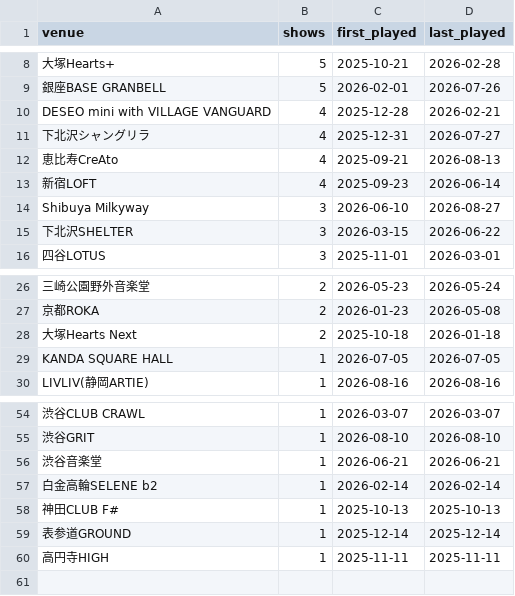
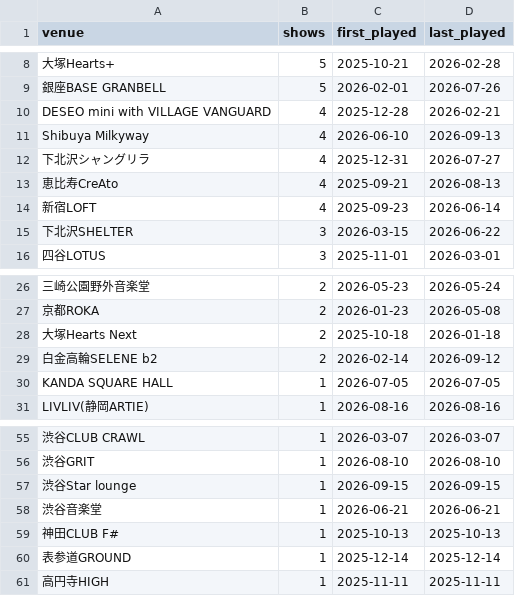
Before and after one commit to ganbaramen/drawrydb, a CSV file: data/generated/venue_stats.csv, drawn as a sheet; only a part is shown, gaps mark what is left out; removed rows and columns are numbered as before the commit, all else as after; the diff names each change by its address in the sheet, - before the commit and + after, or states it on an @@ line.

```diff
--- a/data/generated/venue_stats.csv
+++ b/data/generated/venue_stats.csv
+row 11: Shibuya Milkyway | 4 | 2026-06-10 | 2026-09-13
-row 14: Shibuya Milkyway | 3 | 2026-06-10 | 2026-08-27
+row 29: 白金高輪SELENE b2 | 2 | 2026-02-14 | 2026-09-12
+row 57: 渋谷Star lounge | 1 | 2026-09-15 | 2026-09-15
-row 57: 白金高輪SELENE b2 | 1 | 2026-02-14 | 2026-02-14
```
Also changed, not shown: data/generated/setlists.csv, data/generated/shows.csv, 6 other files.
